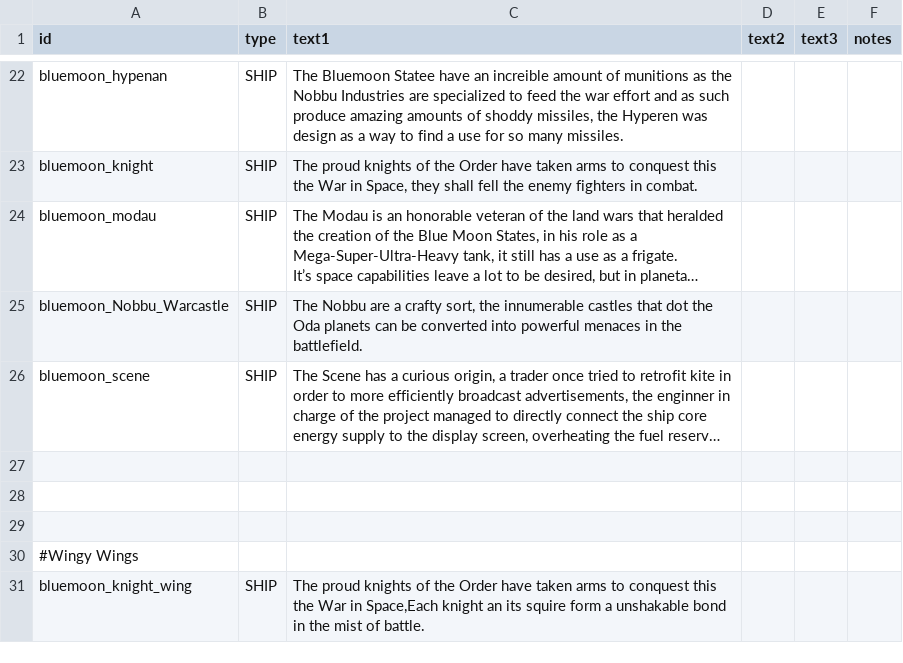
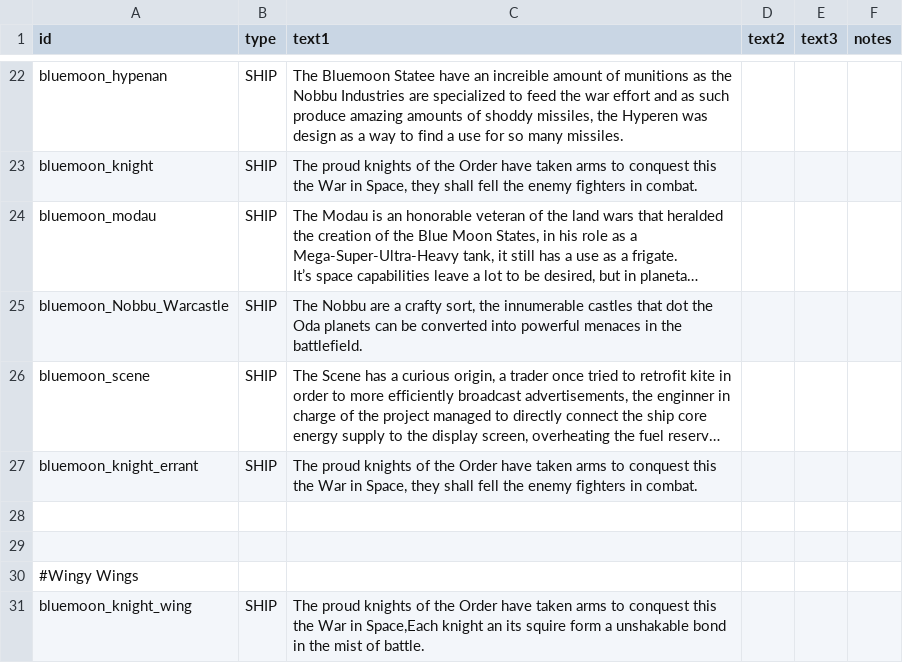
Before and after one commit to OcapNese/bluemoon-starsectormod, a CSV file: Blue Moon State/data/strings/descriptions.csv, drawn as a sheet; only a part is shown, gaps mark what is left out; long unchanged cells end in …; the diff names each change by its address in the sheet, - before the commit and + after, or states it on an @@ line.

```diff
--- a/Blue Moon State/data/strings/descriptions.csv
+++ b/Blue Moon State/data/strings/descriptions.csv
-row 27: (empty)
+row 27: bluemoon_knight_errant | SHIP | The proud knights of the Order have taken arms to conquest this the War in Space, they shall fell the enemy fighters in combat.
```
Also changed, not shown: Blue Moon State/data/campaign/rules.csv, Blue Moon State/data/hulls/ship_data.csv, 15 other files.
